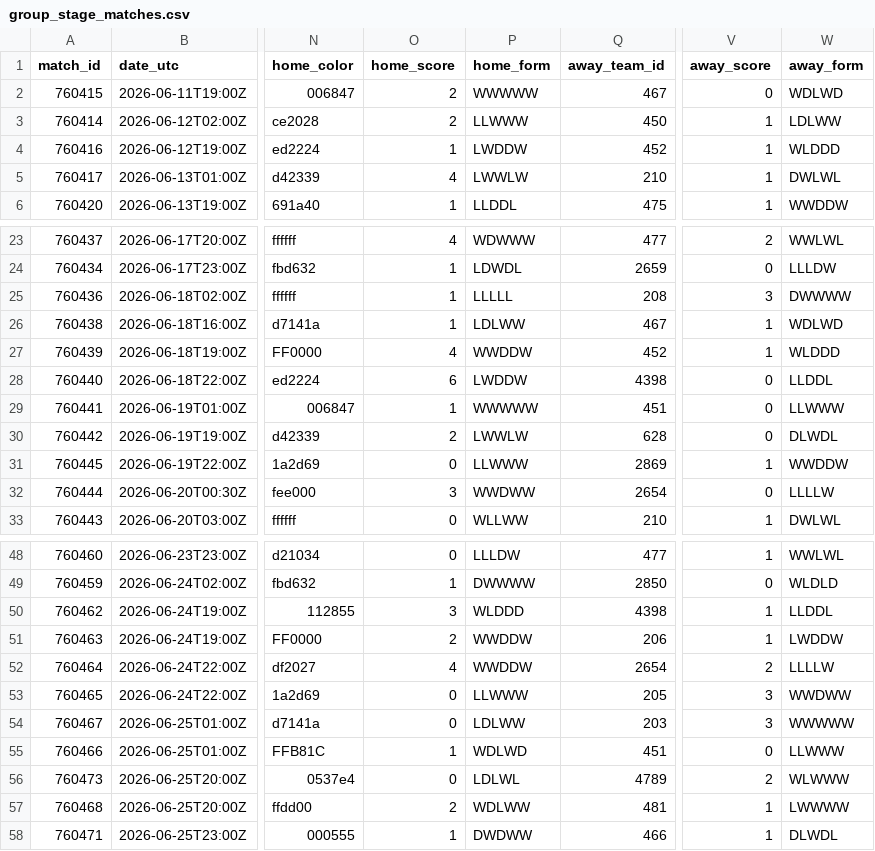
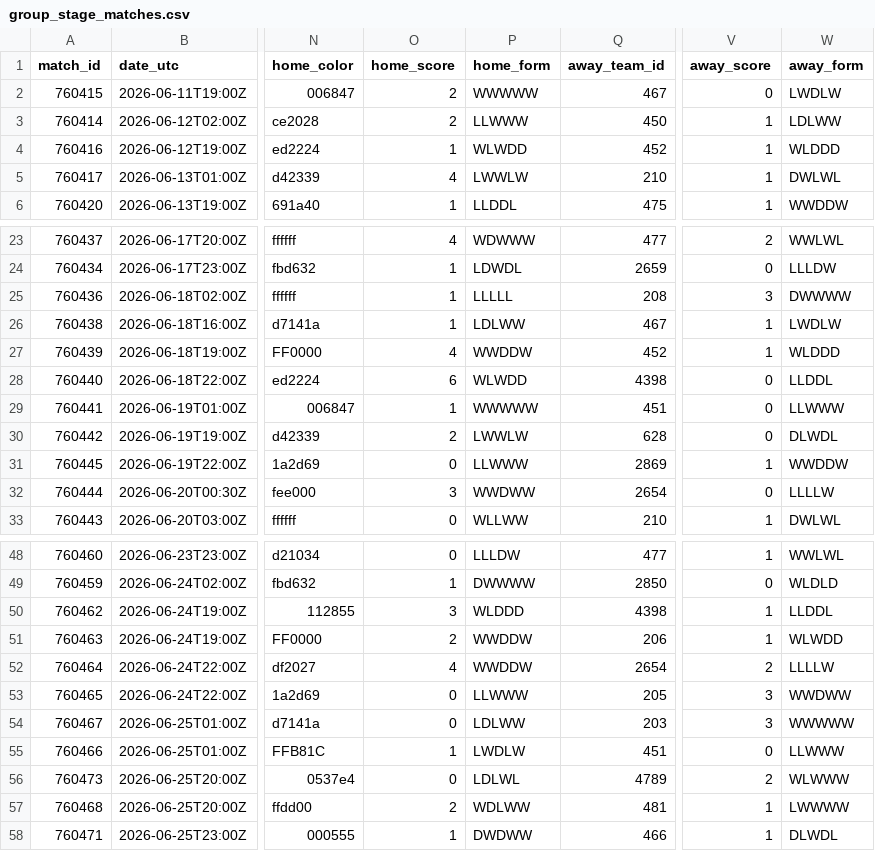
Before and after one commit to akarpie96/2026-worldcup-forecast, a CSV file: data/processed/group_stage_matches.csv, drawn as a sheet; only a part is shown, gaps mark what is left out; the diff names each change by its address in the sheet, - before the commit and + after, or states it on an @@ line.

```diff
--- a/data/processed/group_stage_matches.csv
+++ b/data/processed/group_stage_matches.csv
-W2 (away_form): WDLWD
+W2 (away_form): LWDLW
-P4 (home_form): LWDDW
+P4 (home_form): WLWDD
-W26 (away_form): WDLWD
+W26 (away_form): LWDLW
-P28 (home_form): LWDDW
+P28 (home_form): WLWDD
-W51 (away_form): LWDDW
+W51 (away_form): WLWDD
-P55 (home_form): WDLWD
+P55 (home_form): LWDLW
```
Also changed, not shown: data/processed/bracket_forecast.csv, data/processed/forecast_history.csv, 4 other files.
